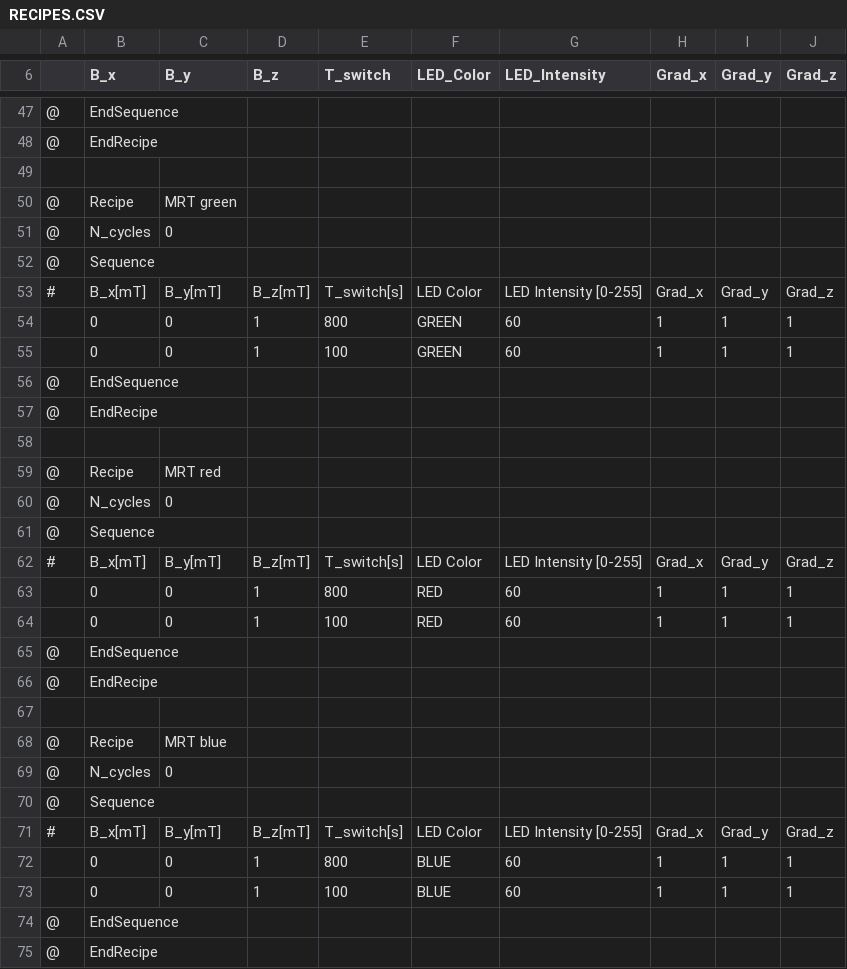
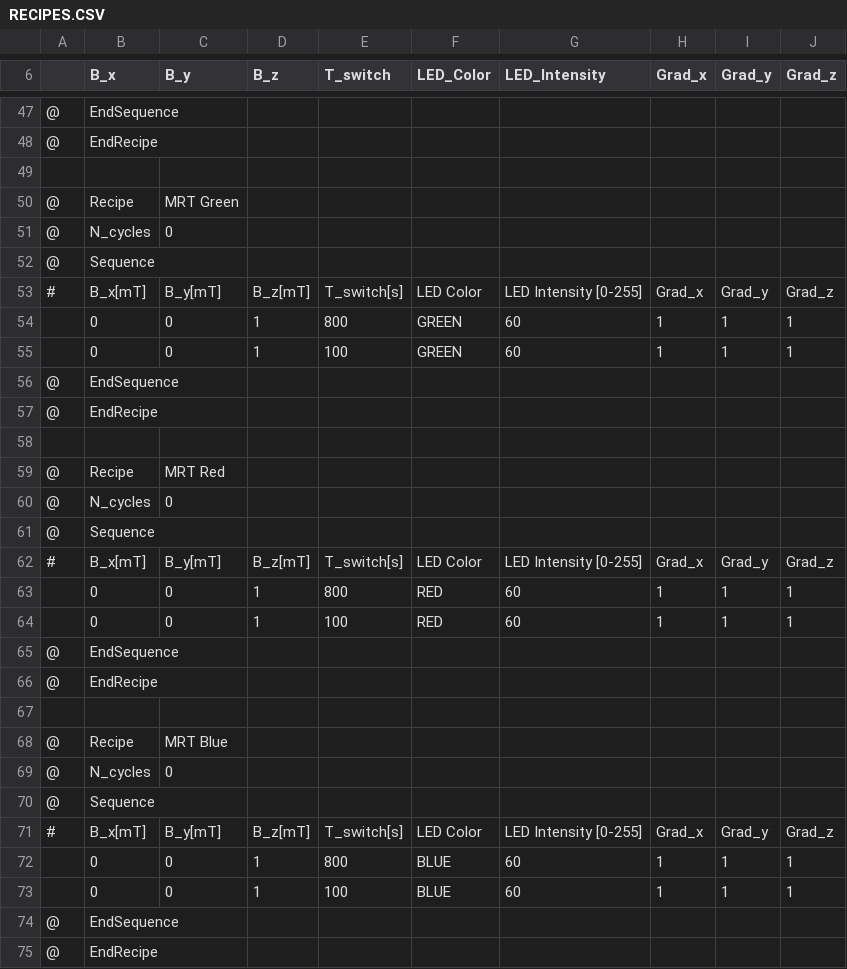
Before and after one commit to LeonAbelmann/MagOD, a CSV file: src/recipes/RECIPES.CSV, drawn as a sheet; only a part is shown, gaps mark what is left out.

```diff
--- a/src/recipes/RECIPES.CSV
+++ b/src/recipes/RECIPES.CSV
@@ -49,3 +49,3 @@
 ,,,,,,,,,
-@,Recipe,MRT green,,,,,,,
+@,Recipe,MRT  Green,,,,,,,
 @,N_cycles,0,,,,,,,
@@ -58,3 +58,3 @@
 ,,,,,,,,,
-@,Recipe,MRT red,,,,,,,
+@,Recipe,MRT  Red,,,,,,,
 @,N_cycles,0,,,,,,,
@@ -67,3 +67,3 @@
 ,,,,,,,,,
-@,Recipe,MRT blue,,,,,,,
+@,Recipe,MRT  Blue,,,,,,,
 @,N_cycles,0,,,,,,,
```
Also changed, not shown: 6 other files.
